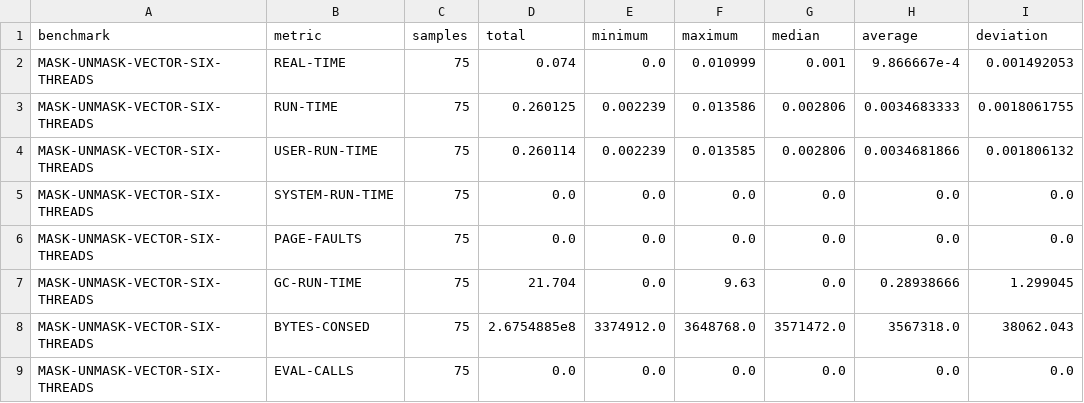
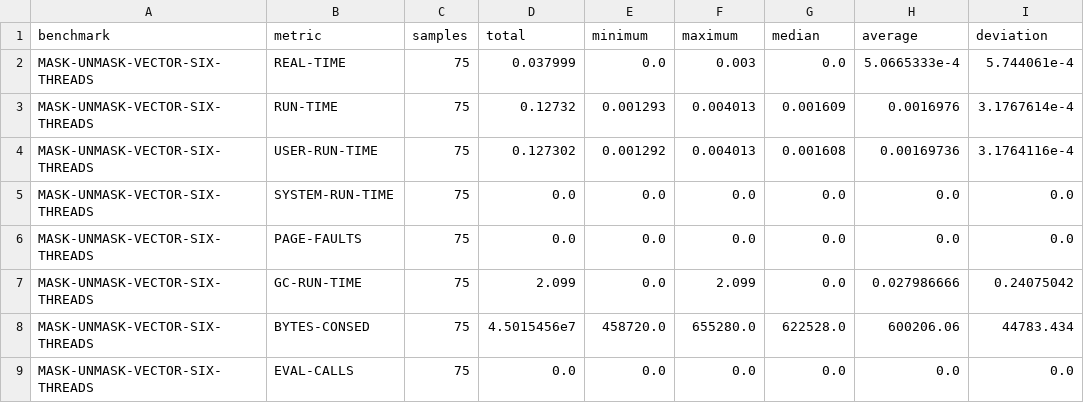
Before and after one commit to Jason94/coalton-io, a CSV file: benchmarks/benchmark_runtime.csv, drawn as a sheet; only a part is shown; the diff covers the shown part only.

```diff
--- a/benchmarks/benchmark_runtime.csv
+++ b/benchmarks/benchmark_runtime.csv
@@ -1,9 +1,9 @@
 benchmark,metric,samples,total,minimum,maximum,median,average,deviation
-MASK-UNMASK-VECTOR-SIX-THREADS,REAL-TIME,75,0.074,0.0,0.010999,0.001,9.866667e-4,0.001492053
-MASK-UNMASK-VECTOR-SIX-THREADS,RUN-TIME,75,0.260125,0.002239,0.013586,0.002806,0.0034683333,0.0018061755
-MASK-UNMASK-VECTOR-SIX-THREADS,USER-RUN-TIME,75,0.260114,0.002239,0.013585,0.002806,0.0034681866,0.001806132
+MASK-UNMASK-VECTOR-SIX-THREADS,REAL-TIME,75,0.037999,0.0,0.003,0.0,5.0665333e-4,5.744061e-4
+MASK-UNMASK-VECTOR-SIX-THREADS,RUN-TIME,75,0.12732,0.001293,0.004013,0.001609,0.0016976,3.1767614e-4
+MASK-UNMASK-VECTOR-SIX-THREADS,USER-RUN-TIME,75,0.127302,0.001292,0.004013,0.001608,0.00169736,3.1764116e-4
 MASK-UNMASK-VECTOR-SIX-THREADS,SYSTEM-RUN-TIME,75,0.0,0.0,0.0,0.0,0.0,0.0
 MASK-UNMASK-VECTOR-SIX-THREADS,PAGE-FAULTS,75,0.0,0.0,0.0,0.0,0.0,0.0
-MASK-UNMASK-VECTOR-SIX-THREADS,GC-RUN-TIME,75,21.704,0.0,9.63,0.0,0.28938666,1.299045
-MASK-UNMASK-VECTOR-SIX-THREADS,BYTES-CONSED,75,2.6754885e8,3374912.0,3648768.0,3571472.0,3567318.0,38062.043
+MASK-UNMASK-VECTOR-SIX-THREADS,GC-RUN-TIME,75,2.099,0.0,2.099,0.0,0.027986666,0.24075042
+MASK-UNMASK-VECTOR-SIX-THREADS,BYTES-CONSED,75,4.5015456e7,458720.0,655280.0,622528.0,600206.06,44783.434
 MASK-UNMASK-VECTOR-SIX-THREADS,EVAL-CALLS,75,0.0,0.0,0.0,0.0,0.0,0.0
```
Also changed, not shown: 74 edited cells elsewhere in this file, benchmarks/benchmark_mvars.csv, benchmarks/benchmark_queues.csv, 27 other files.
